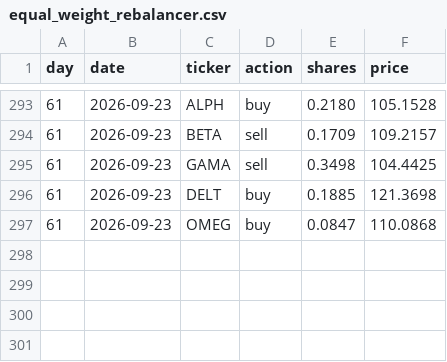
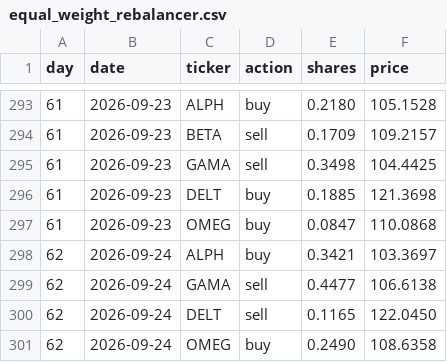
Before and after one commit to thebeardedmild/hello-world, a CSV file: finance fun/data/ledger/equal_weight_rebalancer.csv, drawn as a sheet; only a part is shown, gaps mark what is left out; the diff names each change by its address in the sheet, - before the commit and + after, or states it on an @@ line.

```diff
--- a/finance fun/data/ledger/equal_weight_rebalancer.csv
+++ b/finance fun/data/ledger/equal_weight_rebalancer.csv
+row 298: 62 | 2026-09-24 | ALPH | buy | 0.3421 | 103.3697
+row 299: 62 | 2026-09-24 | GAMA | sell | 0.4477 | 106.6138
+row 300: 62 | 2026-09-24 | DELT | sell | 0.1165 | 122.0450
+row 301: 62 | 2026-09-24 | OMEG | buy | 0.2490 | 108.6358
```
Also changed, not shown: finance fun/data/ledger/mean_reversion.csv, finance fun/data/ledger/random_walker.csv, 7 other files.
